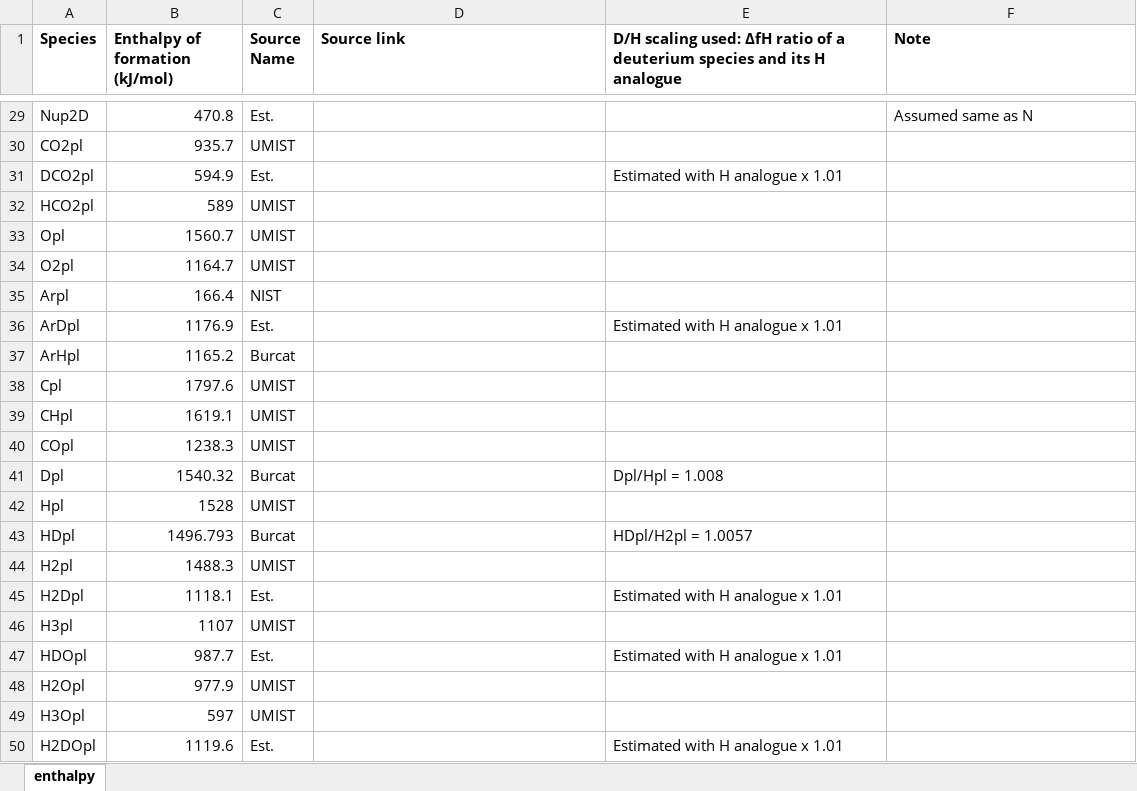
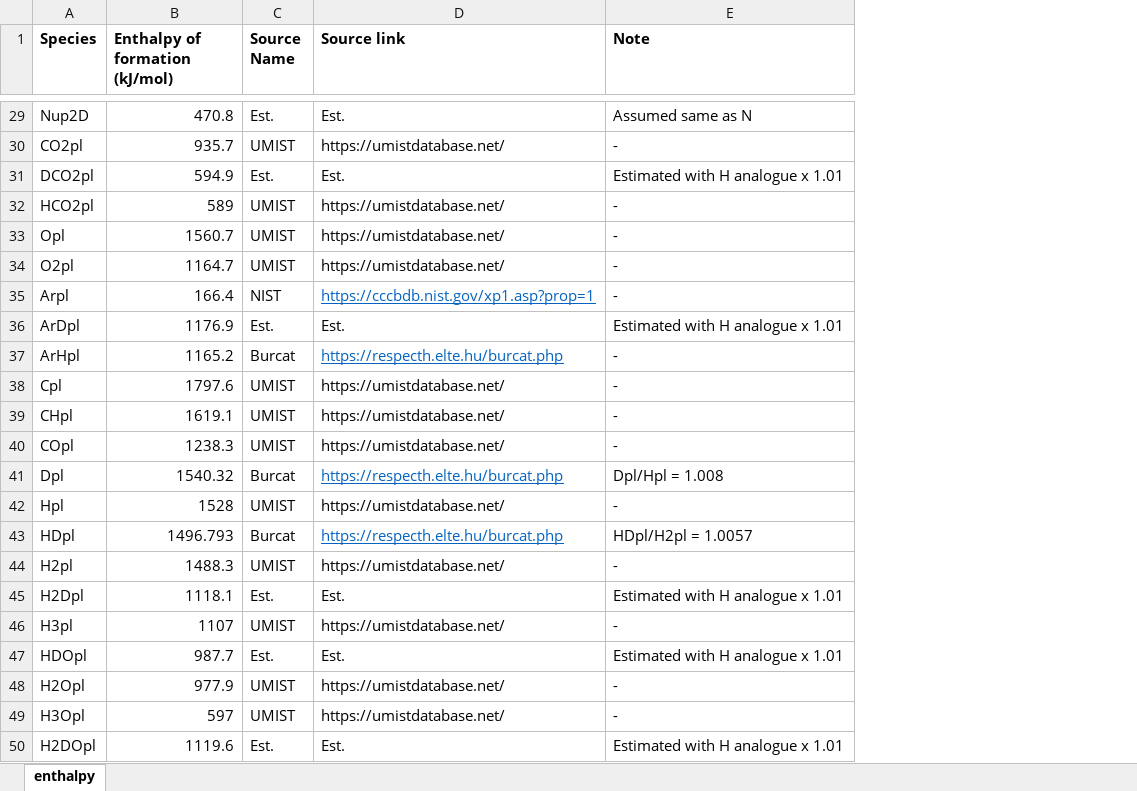
Before and after one commit to emcangi/bluejay, an Excel workbook: Resources/Enthalpies_of_Formation.xlsx, sheet enthalpy, drawn as a sheet; only a part is shown, gaps mark what is left out; values as stored, in another font and other column widths than the file's, no borders; removed rows and columns are numbered as before the commit, all else as after; the diff covers the shown part only; the diff names each change by its address in the sheet, - before the commit and + after, or states it on an @@ line.

```diff
--- a/Resources/Enthalpies_of_Formation.xlsx (sheet enthalpy)
+++ b/Resources/Enthalpies_of_Formation.xlsx (sheet enthalpy)
-column E, row 1: D/H scaling used: ΔfH ratio of a deuterium species and its H analogue; rows 31-50: Estimated with H analogue x 1.01 |  |  |  |  | Estimated with H analogue x 1.01 |  |  |  |  | Dpl/Hpl = 1.008 |  | HDpl/H2pl = 1.0057 |  | Estimated with H analogue x 1.01 |  | Estimated with H analogue x 1.01 |  |  | Estimated with H analogue x 1.01
-D29 (Source link): (empty)
+D29 (Source link): Est.
-D30 (Source link): (empty)
+D30 (Source link): https://umistdatabase.net/
-E30 (Note): (empty)
+E30 (Note): -
-D31 (Source link): (empty)
+D31 (Source link): Est.
-E31 (Note): (empty)
+E31 (Note): Estimated with H analogue x 1.01
-D32:D34 (Source link): (empty)
+D32:D34 (Source link): https://umistdatabase.net/
-E32:E35 (Note): (empty)
+E32:E35 (Note): -
-D35 (Source link): (empty)
+D35 (Source link): https://cccbdb.nist.gov/xp1.asp?prop=1
-D36 (Source link): (empty)
+D36 (Source link): Est.
-E36 (Note): (empty)
+E36 (Note): Estimated with H analogue x 1.01
-D37 (Source link): (empty)
+D37 (Source link): https://respecth.elte.hu/burcat.php
-E37:E40 (Note): (empty)
+E37:E40 (Note): -
-D38:D40 (Source link): (empty)
+D38:D40 (Source link): https://umistdatabase.net/
-D41 (Source link): (empty)
+D41 (Source link): https://respecth.elte.hu/burcat.php
-E41 (Note): (empty)
+E41 (Note): Dpl/Hpl = 1.008
-D42 (Source link): (empty)
+D42 (Source link): https://umistdatabase.net/
-E42 (Note): (empty)
+E42 (Note): -
-D43 (Source link): (empty)
+D43 (Source link): https://respecth.elte.hu/burcat.php
-E43 (Note): (empty)
+E43 (Note): HDpl/H2pl = 1.0057
-D44 (Source link): (empty)
+D44 (Source link): https://umistdatabase.net/
-E44 (Note): (empty)
+E44 (Note): -
-D45 (Source link): (empty)
+D45 (Source link): Est.
-E45 (Note): (empty)
+E45 (Note): Estimated with H analogue x 1.01
-D46 (Source link): (empty)
+D46 (Source link): https://umistdatabase.net/
-E46 (Note): (empty)
+E46 (Note): -
-D47 (Source link): (empty)
+D47 (Source link): Est.
-E47 (Note): (empty)
+E47 (Note): Estimated with H analogue x 1.01
-D48:D49 (Source link): (empty)
+D48:D49 (Source link): https://umistdatabase.net/
-E48:E49 (Note): (empty)
+E48:E49 (Note): -
-D50 (Source link): (empty)
+D50 (Source link): Est.
-E50 (Note): (empty)
+E50 (Note): Estimated with H analogue x 1.01
```
Also changed, not shown: 71 edited cells elsewhere in this sheet, 2 other files.
